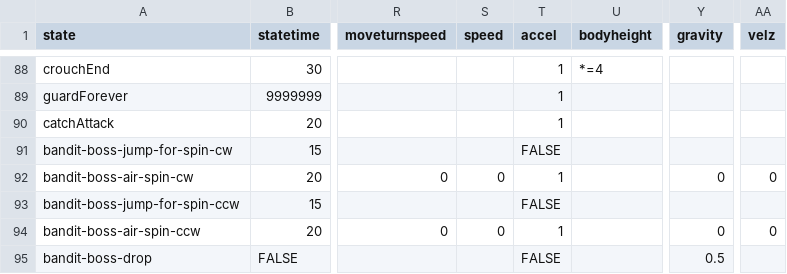
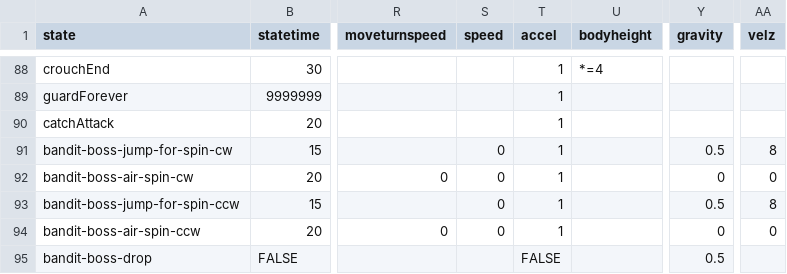
Before and after one commit to IoriBranford/dragontail, a CSV file: game/data/database/bandits-states.csv, drawn as a sheet; only a part is shown, gaps mark what is left out; the diff names each change by its address in the sheet, - before the commit and + after, or states it on an @@ line.

Commit message:
Boss air spin decelerates xy to 0, set initial velz

```diff
--- a/game/data/database/bandits-states.csv
+++ b/game/data/database/bandits-states.csv
-S91 (speed): (empty)
+S91 (speed): 0
-T91 (accel): FALSE
+T91 (accel): 1
-Y91 (gravity): (empty)
+Y91 (gravity): 0.5
-AA91 (velz): (empty)
+AA91 (velz): 8
-S93 (speed): (empty)
+S93 (speed): 0
-T93 (accel): FALSE
+T93 (accel): 1
-Y93 (gravity): (empty)
+Y93 (gravity): 0.5
-AA93 (velz): (empty)
+AA93 (velz): 8
```
Also changed, not shown: 1 other file.
